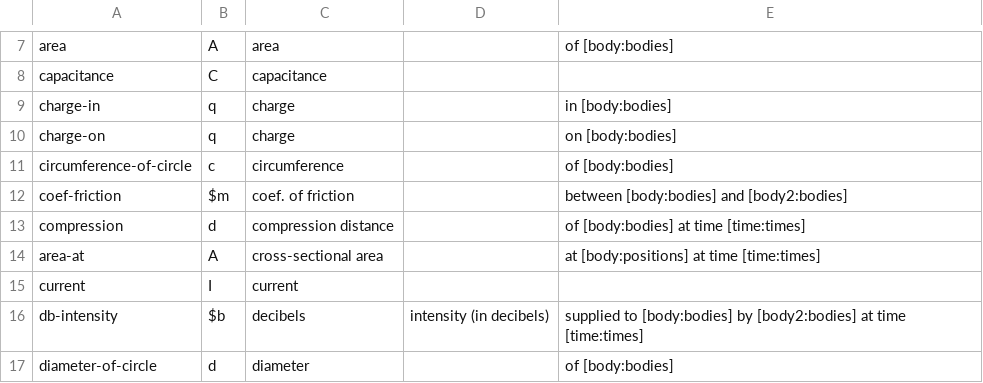
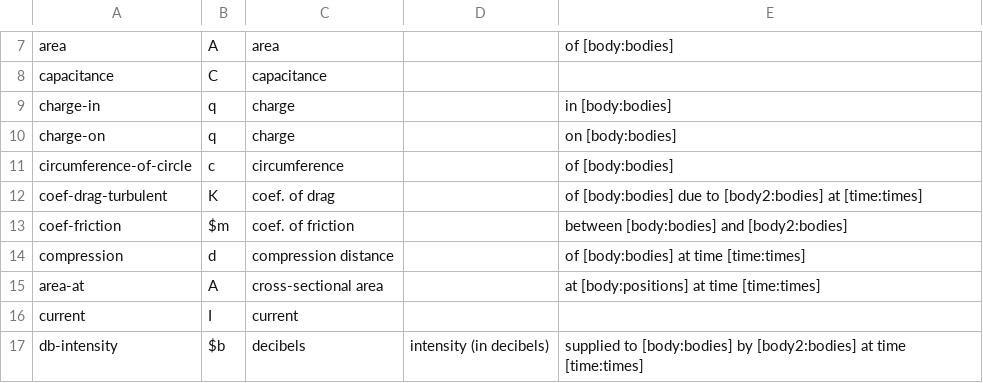
Before and after one commit to bvds/andes, a TSV file: KB/scalars.tsv, drawn as a sheet; only a part is shown, gaps mark what is left out; the shorter side is filled out with more unchanged rows.

Commit message:
coef-drag stuff added

```diff
--- a/KB/scalars.tsv
+++ b/KB/scalars.tsv
@@ -11,2 +11,3 @@ charge-on	q	charge		on [body:bodies]
 circumference-of-circle	c	circumference		of [body:bodies]
+coef-drag-turbulent	K	coef. of drag		of [body:bodies] due to [body2:bodies] at [time:times]
 coef-friction	$m	coef. of friction		between [body:bodies] and [body2:bodies]
```
Also changed, not shown: KB/features.tsv, KB/principles.tsv.
